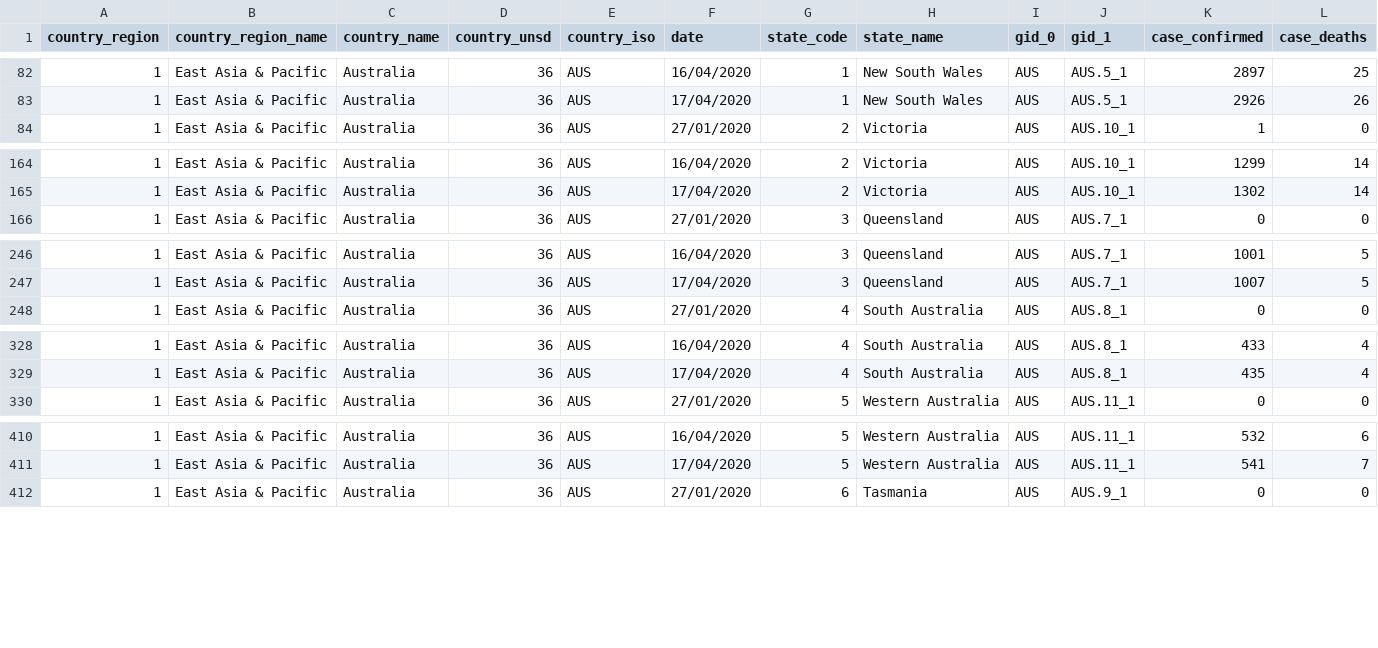
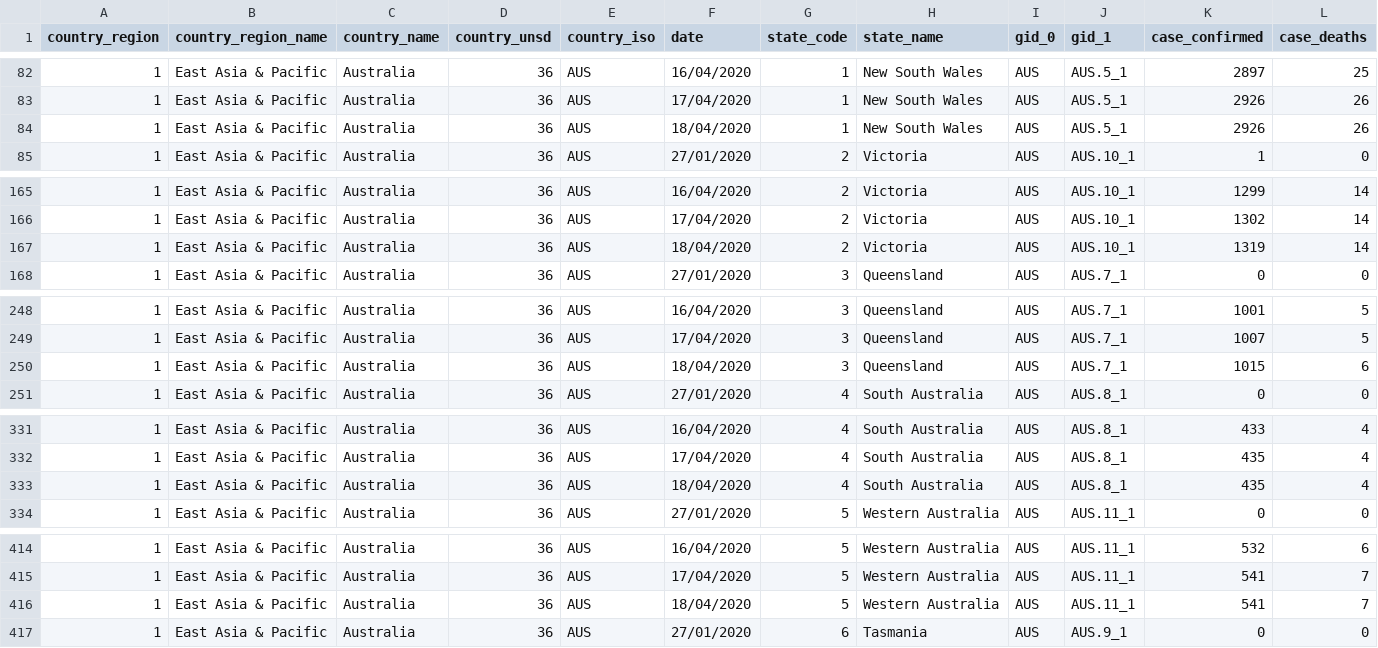
Before and after one commit to HAPRIvn/Open-Access-Data, a CSV file: Data/COVID19/HAPRI_COVID-19_AU_Province.csv, drawn as a sheet; only a part is shown, gaps mark what is left out; rows hold the shown columns only; the diff covers the shown part only; the diff names each change by its address in the sheet, - before the commit and + after, or states it on an @@ line.

```diff
--- a/Data/COVID19/HAPRI_COVID-19_AU_Province.csv
+++ b/Data/COVID19/HAPRI_COVID-19_AU_Province.csv
+row 84: 1 | East Asia & Pacific | Australia | 36 | AUS | 18/04/2020 | 1 | New South Wales | AUS | AUS.5_1 | 2926 | 26
+row 167: 1 | East Asia & Pacific | Australia | 36 | AUS | 18/04/2020 | 2 | Victoria | AUS | AUS.10_1 | 1319 | 14
+row 250: 1 | East Asia & Pacific | Australia | 36 | AUS | 18/04/2020 | 3 | Queensland | AUS | AUS.7_1 | 1015 | 6
+row 333: 1 | East Asia & Pacific | Australia | 36 | AUS | 18/04/2020 | 4 | South Australia | AUS | AUS.8_1 | 435 | 4
+row 416: 1 | East Asia & Pacific | Australia | 36 | AUS | 18/04/2020 | 5 | Western Australia | AUS | AUS.11_1 | 541 | 7
```
Also changed, not shown: 3 added rows elsewhere in this file, Data/COVID19/HAPRI_COVID-19_CN_Province.csv.
